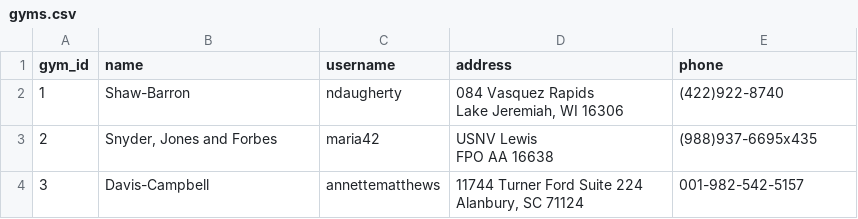
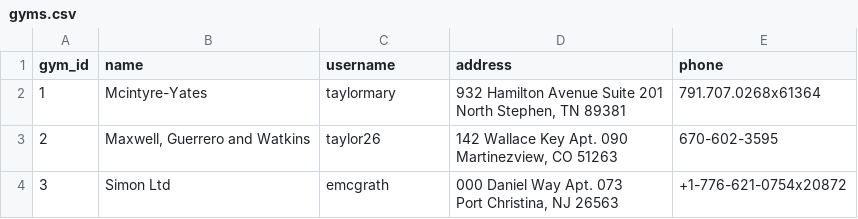
Before and after one commit to mmanuk7ann/Gym_Post_Sale_Management_Systen, a CSV file: myapplications/etl/data/gyms.csv, drawn as a sheet.

```diff
--- a/myapplications/etl/data/gyms.csv
+++ b/myapplications/etl/data/gyms.csv
@@ -1,7 +1,7 @@
 gym_id,name,username,address,phone
-1,Shaw-Barron,ndaugherty,"084 Vasquez Rapids
-Lake Jeremiah, WI 16306",(422)922-8740
-2,"Snyder, Jones and Forbes",maria42,"USNV Lewis
-FPO AA 16638",(988)937-6695x435
-3,Davis-Campbell,annettematthews,"11744 Turner Ford Suite 224
-Alanbury, SC 71124",001-982-542-5157
+1,Mcintyre-Yates,taylormary,"932 Hamilton Avenue Suite 201
+North Stephen, TN 89381",791.707.0268x61364
+2,"Maxwell, Guerrero and Watkins",taylor26,"142 Wallace Key Apt. 090
+Martinezview, CO 51263",670-602-3595
+3,Simon Ltd,emcgrath,"000 Daniel Way Apt. 073
+Port Christina, NJ 26563",+1-776-621-0754x20872
```
Also changed, not shown: myapplications/etl/data/attendance.csv, myapplications/etl/data/customers.csv, 30 other files.
